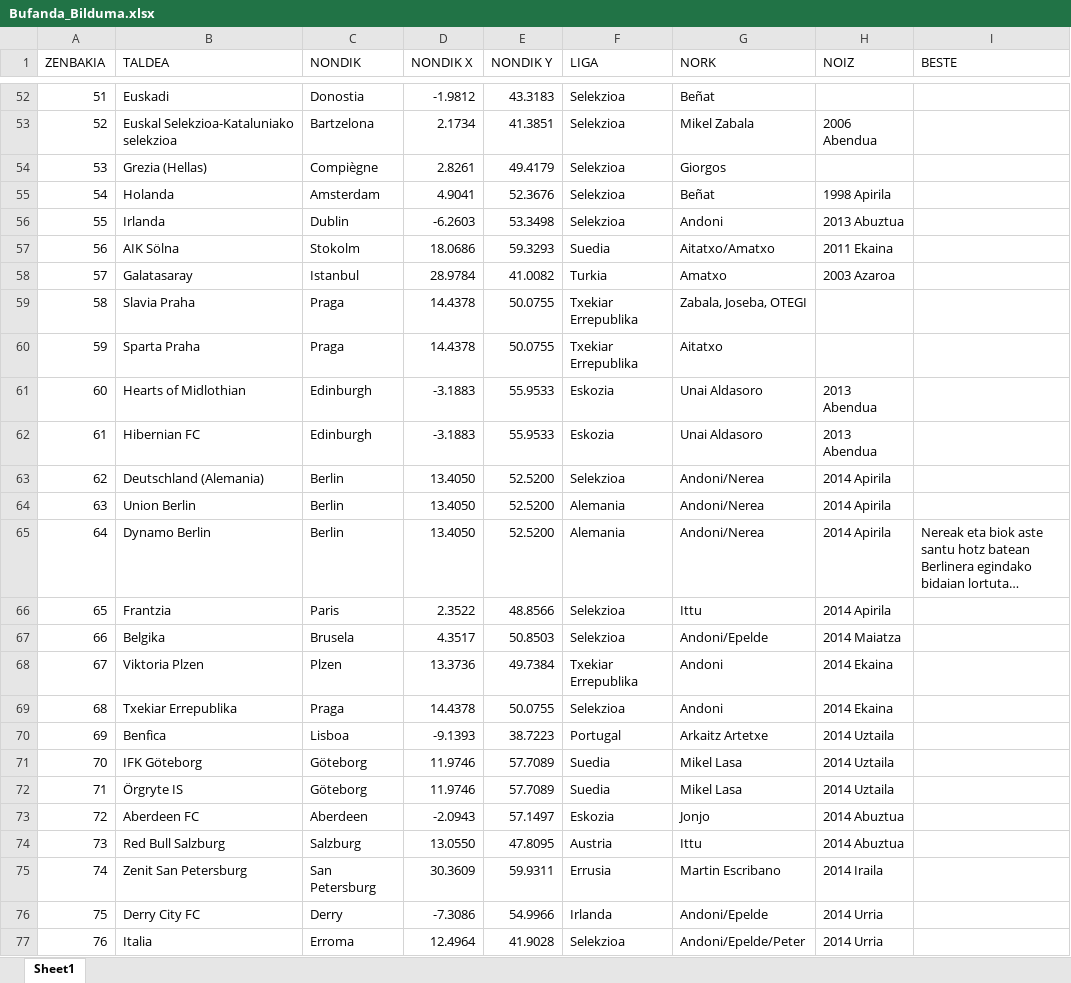
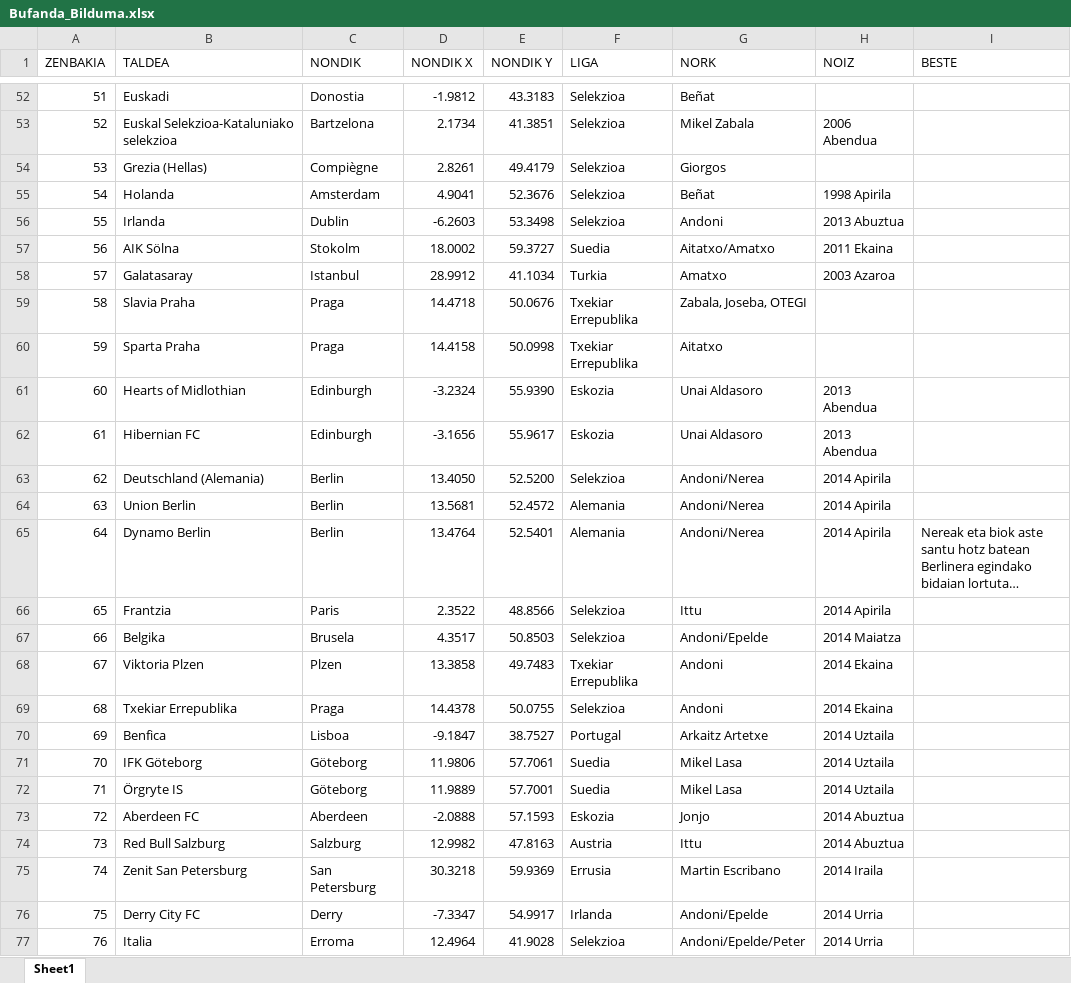
Before and after one commit to andmujika/bufandaweb, an Excel workbook: Bufanda_Bilduma.xlsx, sheet Sheet1, drawn as a sheet; only a part is shown, gaps mark what is left out; long unchanged cells end in …; values as stored, in another font and other column widths than the file's, no cell formats; the diff covers the shown part only; the diff names each change by its address in the sheet, - before the commit and + after, or states it on an @@ line.

Commit message:
eguneko bufanda hutsik koordenatuak eguneratuta (denda edo estadioa hartzeko)

```diff
--- a/Bufanda_Bilduma.xlsx (sheet Sheet1)
+++ b/Bufanda_Bilduma.xlsx (sheet Sheet1)
-D57 (NONDIK X): 18.0686
+D57 (NONDIK X): 18.0002
-E57 (NONDIK Y): 59.3293
+E57 (NONDIK Y): 59.3727
-D58 (NONDIK X): 28.9784
+D58 (NONDIK X): 28.9912
-E58 (NONDIK Y): 41.0082
+E58 (NONDIK Y): 41.1034
-D59 (NONDIK X): 14.4378
+D59 (NONDIK X): 14.4718
-E59 (NONDIK Y): 50.0755
+E59 (NONDIK Y): 50.0676
-D60 (NONDIK X): 14.4378
+D60 (NONDIK X): 14.4158
-E60 (NONDIK Y): 50.0755
+E60 (NONDIK Y): 50.0998
-D61 (NONDIK X): -3.1883
+D61 (NONDIK X): -3.2324
-E61 (NONDIK Y): 55.9533
+E61 (NONDIK Y): 55.9390
-D62 (NONDIK X): -3.1883
+D62 (NONDIK X): -3.1656
-E62 (NONDIK Y): 55.9533
+E62 (NONDIK Y): 55.9617
-D64 (NONDIK X): 13.4050
+D64 (NONDIK X): 13.5681
-E64 (NONDIK Y): 52.5200
+E64 (NONDIK Y): 52.4572
-D65 (NONDIK X): 13.4050
+D65 (NONDIK X): 13.4764
-E65 (NONDIK Y): 52.5200
+E65 (NONDIK Y): 52.5401
-D68 (NONDIK X): 13.3736
+D68 (NONDIK X): 13.3858
-E68 (NONDIK Y): 49.7384
+E68 (NONDIK Y): 49.7483
-D70 (NONDIK X): -9.1393
+D70 (NONDIK X): -9.1847
-E70 (NONDIK Y): 38.7223
+E70 (NONDIK Y): 38.7527
-D71 (NONDIK X): 11.9746
+D71 (NONDIK X): 11.9806
-E71 (NONDIK Y): 57.7089
+E71 (NONDIK Y): 57.7061
-D72 (NONDIK X): 11.9746
+D72 (NONDIK X): 11.9889
-E72 (NONDIK Y): 57.7089
+E72 (NONDIK Y): 57.7001
-D73 (NONDIK X): -2.0943
+D73 (NONDIK X): -2.0888
-E73 (NONDIK Y): 57.1497
+E73 (NONDIK Y): 57.1593
-D74 (NONDIK X): 13.0550
+D74 (NONDIK X): 12.9982
-E74 (NONDIK Y): 47.8095
+E74 (NONDIK Y): 47.8163
-D75 (NONDIK X): 30.3609
+D75 (NONDIK X): 30.3218
-E75 (NONDIK Y): 59.9311
+E75 (NONDIK Y): 59.9369
-D76 (NONDIK X): -7.3086
+D76 (NONDIK X): -7.3347
-E76 (NONDIK Y): 54.9966
+E76 (NONDIK Y): 54.9917
```
Also changed, not shown: 406 edited cells elsewhere in this sheet, cell formats, 2 other files.
